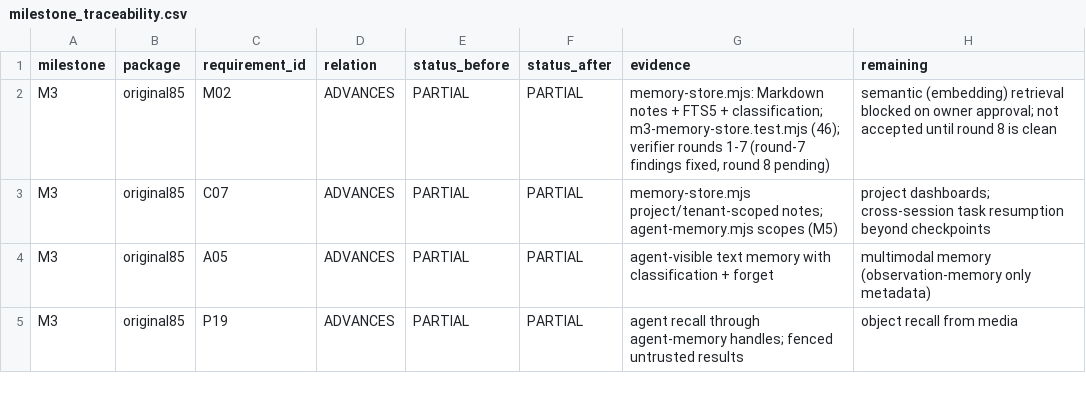
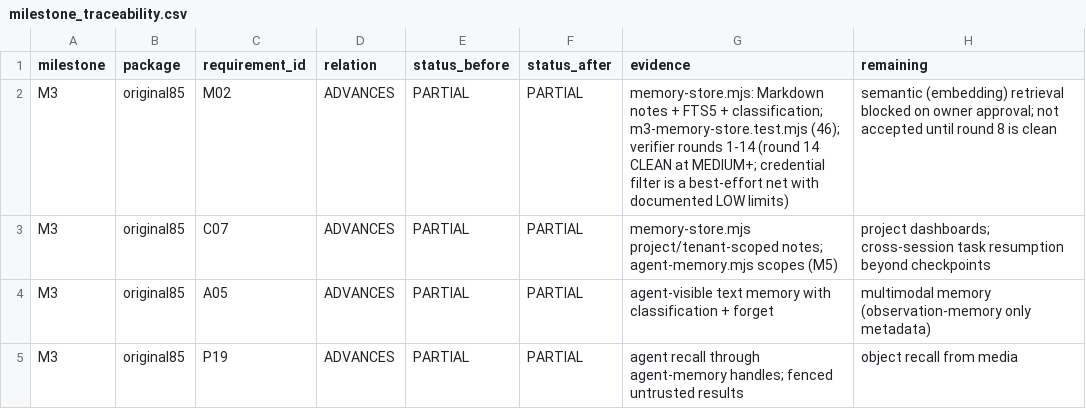
Before and after one commit to joci-xeno/astro-platform-starter, a CSV file: docs/audit/milestone_traceability.csv, drawn as a sheet; only a part is shown.

```diff
--- a/docs/audit/milestone_traceability.csv
+++ b/docs/audit/milestone_traceability.csv
@@ -1,3 +1,3 @@
 milestone,package,requirement_id,relation,status_before,status_after,evidence,remaining
-M3,original85,M02,ADVANCES,PARTIAL,PARTIAL,"memory-store.mjs: Markdown notes + FTS5 + classification; m3-memory-store.test.mjs (46); verifier rounds 1-7 (round-7 findings fixed, round 8 pending)","semantic (embedding) retrieval blocked on owner approval; not accepted until round 8 is clean"
+M3,original85,M02,ADVANCES,PARTIAL,PARTIAL,"memory-store.mjs: Markdown notes + FTS5 + classification; m3-memory-store.test.mjs (46); verifier rounds 1-14 (round 14 CLEAN at MEDIUM+; credential filter is a best-effort net with documented LOW limits)","semantic (embedding) retrieval blocked on owner approval; not accepted until round 8 is clean"
 M3,original85,C07,ADVANCES,PARTIAL,PARTIAL,"memory-store.mjs project/tenant-scoped notes; agent-memory.mjs scopes (M5)","project dashboards; cross-session task resumption beyond checkpoints"
```
Also changed, not shown: 1 other file.
